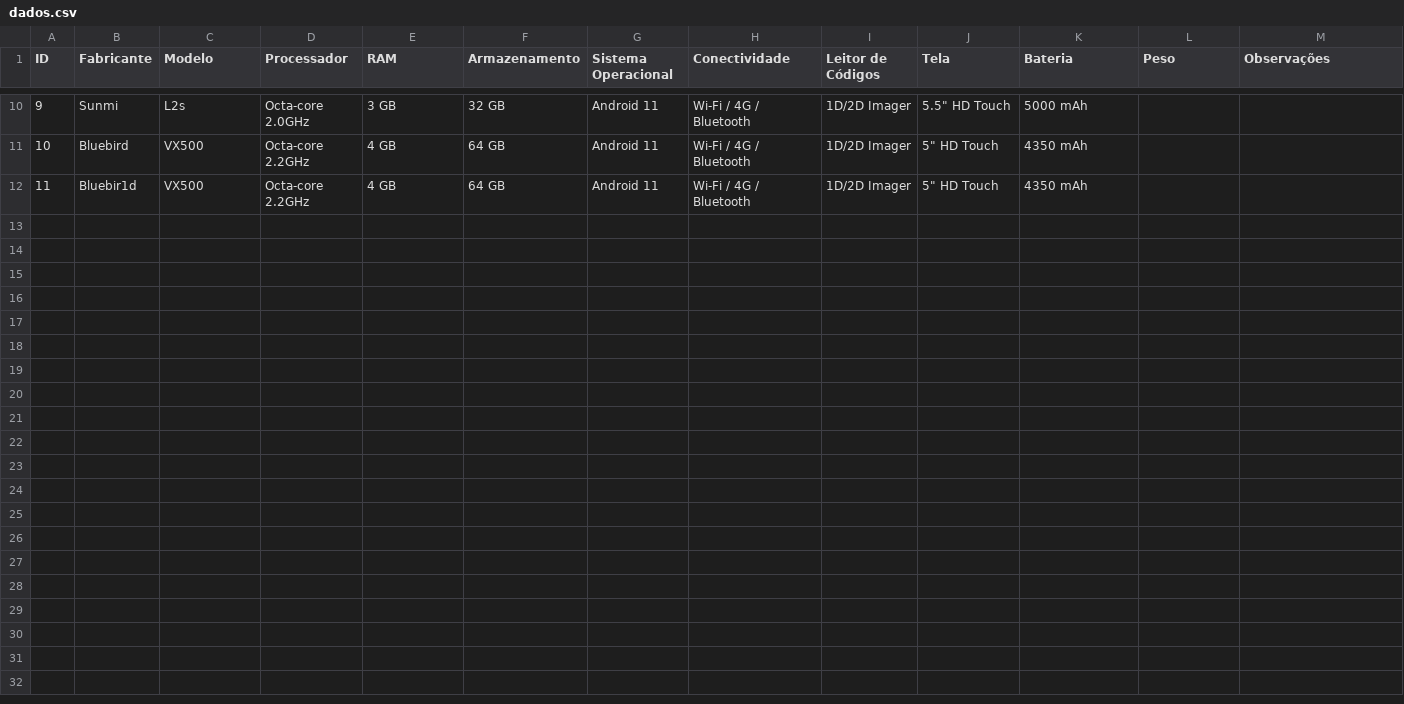
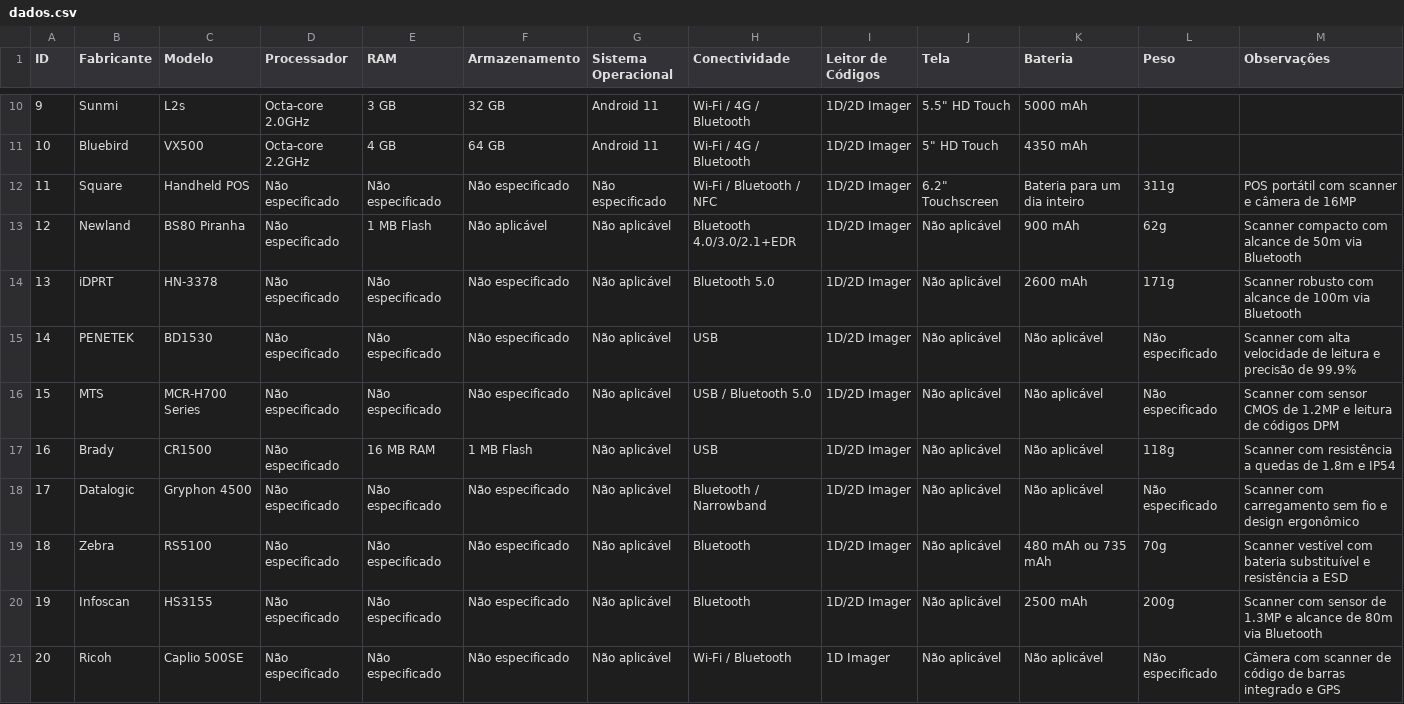
Before and after one commit to samgouv3/AdriBase, a CSV file: dados.csv, drawn as a sheet; only a part is shown, gaps mark what is left out; removed rows and columns are numbered as before the commit, all else as after; the diff names each change by its address in the sheet, - before the commit and + after, or states it on an @@ line.

Commit message:
Update dados.csv

```diff
--- a/dados.csv
+++ b/dados.csv
-row 12: 11 | Bluebir1d | VX500 | Octa-core 2.2GHz | 4 GB | 64 GB | Android 11 | Wi-Fi / 4G / Bluetooth | 1D/2D Imager | 5" HD Touch | 4350 mAh
+row 12: 11 | Square | Handheld POS | Não especificado | Não especificado | Não especificado | Não especificado | Wi-Fi / Bluetooth / NFC | 1D/2D Imager | 6.2" Touchscreen | Bateria para um dia inteiro | 311g | POS portátil com scanner e câmera de 16MP
+row 13: 12 | Newland | BS80 Piranha | Não especificado | 1 MB Flash | Não aplicável | Não aplicável | Bluetooth 4.0/3.0/2.1+EDR | 1D/2D Imager | Não aplicável | 900 mAh | 62g | Scanner compacto com alcance de 50m via Bluetooth
+row 14: 13 | iDPRT | HN-3378 | Não especificado | Não especificado | Não especificado | Não aplicável | Bluetooth 5.0 | 1D/2D Imager | Não aplicável | 2600 mAh | 171g | Scanner robusto com alcance de 100m via Bluetooth
+row 15: 14 | PENETEK | BD1530 | Não especificado | Não especificado | Não especificado | Não aplicável | USB | 1D/2D Imager | Não aplicável | Não aplicável | Não especificado | Scanner com alta velocidade de leitura e precisão de 99.9%
+row 16: 15 | MTS | MCR-H700 Series | Não especificado | Não especificado | Não especificado | Não aplicável | USB / Bluetooth 5.0 | 1D/2D Imager | Não aplicável | Não aplicável | Não especificado | Scanner com sensor CMOS de 1.2MP e leitura de códigos DPM
+row 17: 16 | Brady | CR1500 | Não especificado | 16 MB RAM | 1 MB Flash | Não aplicável | USB | 1D/2D Imager | Não aplicável | Não aplicável | 118g | Scanner com resistência a quedas de 1.8m e IP54
+row 18: 17 | Datalogic | Gryphon 4500 | Não especificado | Não especificado | Não especificado | Não aplicável | Bluetooth / Narrowband | 1D/2D Imager | Não aplicável | Não aplicável | Não especificado | Scanner com carregamento sem fio e design ergonômico
+row 19: 18 | Zebra | RS5100 | Não especificado | Não especificado | Não especificado | Não aplicável | Bluetooth | 1D/2D Imager | Não aplicável | 480 mAh ou 735 mAh | 70g | Scanner vestível com bateria substituível e resistência a ESD
+row 20: 19 | Infoscan | HS3155 | Não especificado | Não especificado | Não especificado | Não aplicável | Bluetooth | 1D/2D Imager | Não aplicável | 2500 mAh | 200g | Scanner com sensor de 1.3MP e alcance de 80m via Bluetooth
+row 21: 20 | Ricoh | Caplio 500SE | Não especificado | Não especificado | Não especificado | Não aplicável | Wi-Fi / Bluetooth | 1D Imager | Não aplicável | Não aplicável | Não especificado | Câmera com scanner de código de barras integrado e GPS
```
